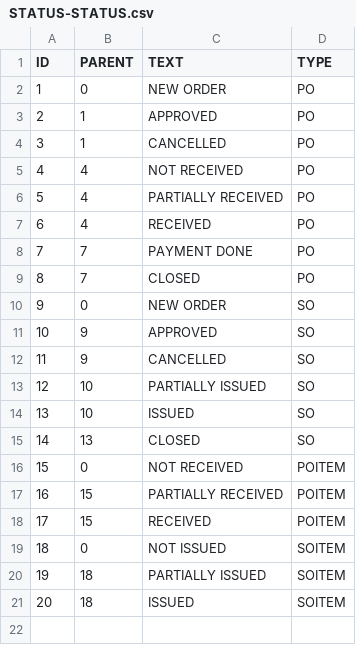
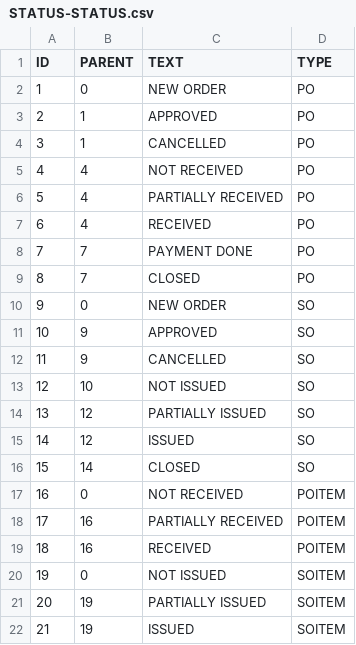
Before and after one commit to sivaiitroracle9/inven-mgmt, a CSV file: WebContent/data/STATUS-STATUS.csv, drawn as a sheet; addresses are those after the commit; the diff names each change by its address in the sheet, - before the commit and + after, or states it on an @@ line.

```diff
--- a/WebContent/data/STATUS-STATUS.csv
+++ b/WebContent/data/STATUS-STATUS.csv
-C13 (TEXT): PARTIALLY ISSUED
+C13 (TEXT): NOT ISSUED
+row 14: 13 | 12 | PARTIALLY ISSUED | SO
@@ column A (ID) renumbered from row 15 down @@
-B15 (PARENT): 10
+B15 (PARENT): 12
-B16 (PARENT): 13
+B16 (PARENT): 14
-B18:B19 (PARENT): 15
+B18:B19 (PARENT): 16
-B21:B22 (PARENT): 18
+B21:B22 (PARENT): 19
```
Also changed, not shown: 15 other files.
